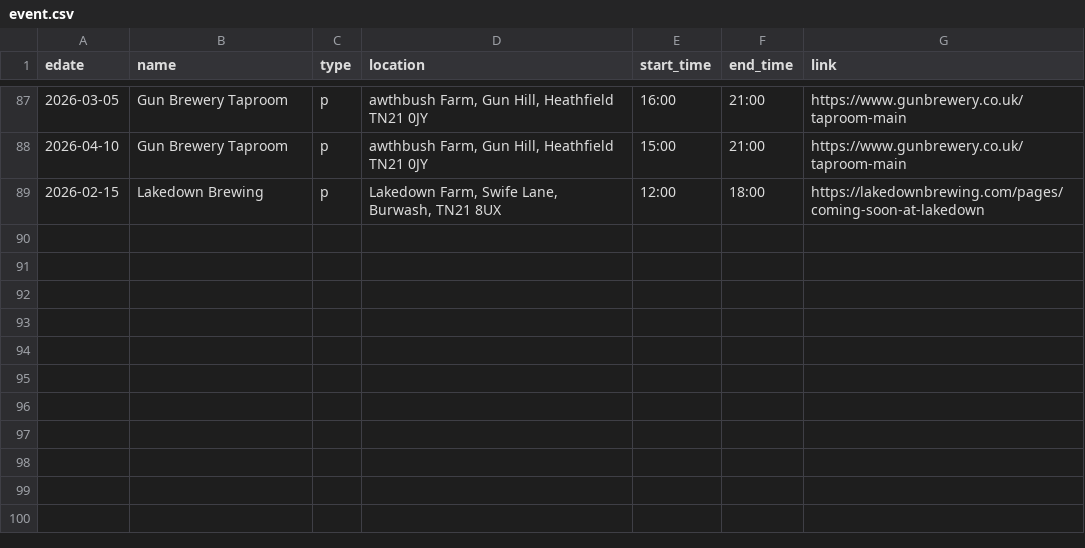
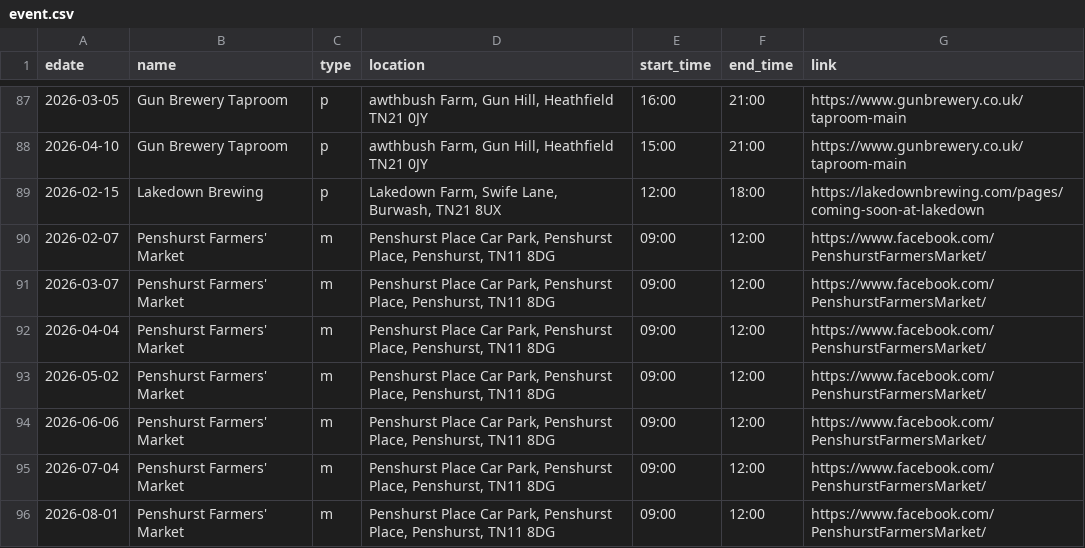
Before and after one commit to sela/amthuc-viet, a CSV file: _data/event.csv, drawn as a sheet; only a part is shown, gaps mark what is left out.

Commit message:
Update event.csv

```diff
--- a/_data/event.csv
+++ b/_data/event.csv
@@ -89 +89,8 @@ edate,name,type,location,start_time,end_time,link
 2026-02-15,"Lakedown Brewing",p,"Lakedown Farm, Swife Lane, Burwash, TN21 8UX","12:00","18:00","https://lakedownbrewing.com/pages/coming-soon-at-lakedown"
+2026-02-07,"Penshurst Farmers' Market",m,"Penshurst Place Car Park, Penshurst Place, Penshurst, TN11 8DG","09:00","12:00","https://www.facebook.com/PenshurstFarmersMarket/"
+2026-03-07,"Penshurst Farmers' Market",m,"Penshurst Place Car Park, Penshurst Place, Penshurst, TN11 8DG","09:00","12:00","https://www.facebook.com/PenshurstFarmersMarket/"
+2026-04-04,"Penshurst Farmers' Market",m,"Penshurst Place Car Park, Penshurst Place, Penshurst, TN11 8DG","09:00","12:00","https://www.facebook.com/PenshurstFarmersMarket/"
+2026-05-02,"Penshurst Farmers' Market",m,"Penshurst Place Car Park, Penshurst Place, Penshurst, TN11 8DG","09:00","12:00","https://www.facebook.com/PenshurstFarmersMarket/"
+2026-06-06,"Penshurst Farmers' Market",m,"Penshurst Place Car Park, Penshurst Place, Penshurst, TN11 8DG","09:00","12:00","https://www.facebook.com/PenshurstFarmersMarket/"
+2026-07-04,"Penshurst Farmers' Market",m,"Penshurst Place Car Park, Penshurst Place, Penshurst, TN11 8DG","09:00","12:00","https://www.facebook.com/PenshurstFarmersMarket/"
+2026-08-01,"Penshurst Farmers' Market",m,"Penshurst Place Car Park, Penshurst Place, Penshurst, TN11 8DG","09:00","12:00","https://www.facebook.com/PenshurstFarmersMarket/"
```
